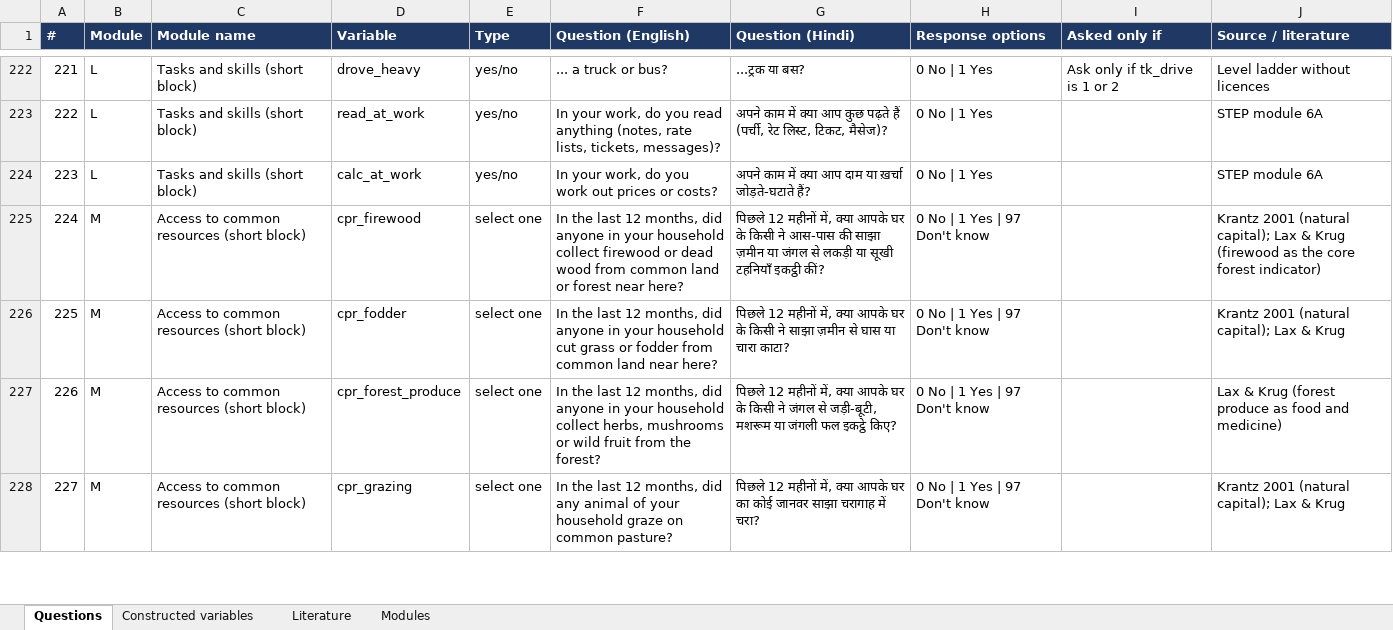
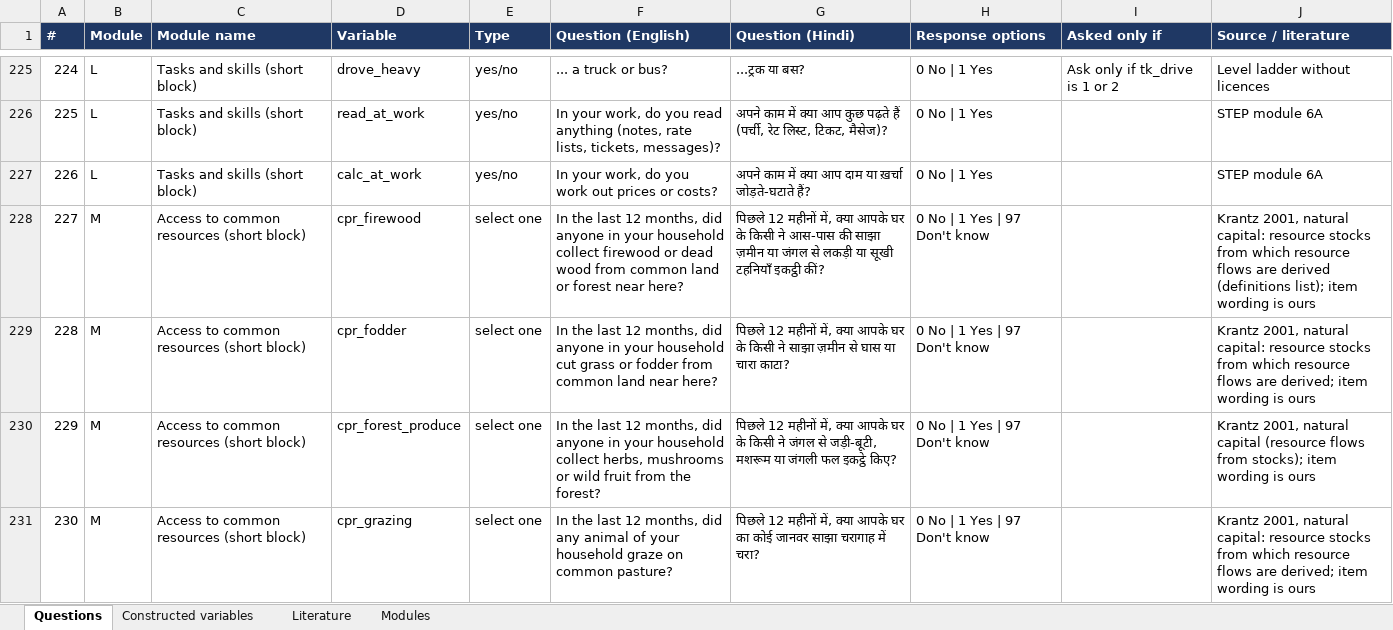
Before and after one commit to royTrains/Livelihood_survey, an Excel workbook: Question_register.xlsx, sheet Questions, drawn as a sheet; only a part is shown, gaps mark what is left out; values as stored, in another font and other column widths than the file's, no borders; addresses are those after the commit; the diff covers the shown part only; the diff names each change by its address in the sheet, - before the commit and + after, or states it on an @@ line.

```diff
--- a/Question_register.xlsx (sheet Questions)
+++ b/Question_register.xlsx (sheet Questions)
@@ column A (#) renumbered from row 186 down @@
-J228 (Source / literature): Krantz 2001 (natural capital); Lax & Krug (firewood as the core forest indicator)
+J228 (Source / literature): Krantz 2001, natural capital: resource stocks from which resource flows are derived (definitions list); item wording is ours
-J229 (Source / literature): Krantz 2001 (natural capital); Lax & Krug
+J229 (Source / literature): Krantz 2001, natural capital: resource stocks from which resource flows are derived; item wording is ours
-J230 (Source / literature): Lax & Krug (forest produce as food and medicine)
+J230 (Source / literature): Krantz 2001, natural capital (resource flows from stocks); item wording is ours
-J231 (Source / literature): Krantz 2001 (natural capital); Lax & Krug
+J231 (Source / literature): Krantz 2001, natural capital: resource stocks from which resource flows are derived; item wording is ours
```
Also changed, not shown: 3 added rows and 4 edited cells elsewhere in this sheet, sheet Literature, sheet Modules, Kedarnath_final_kobo.xlsx, 8 other files.
